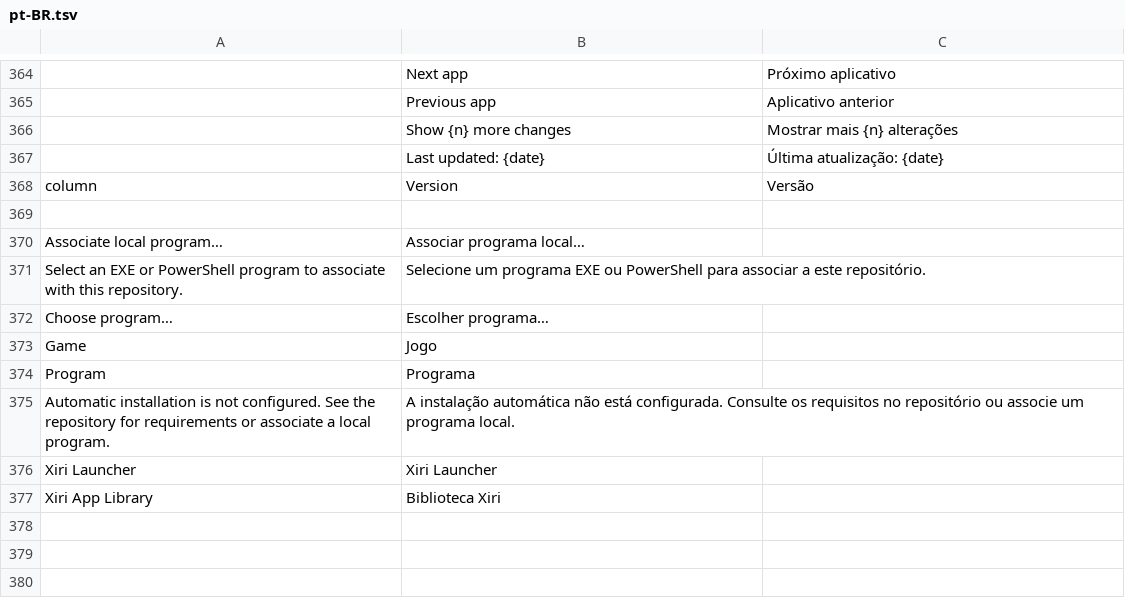
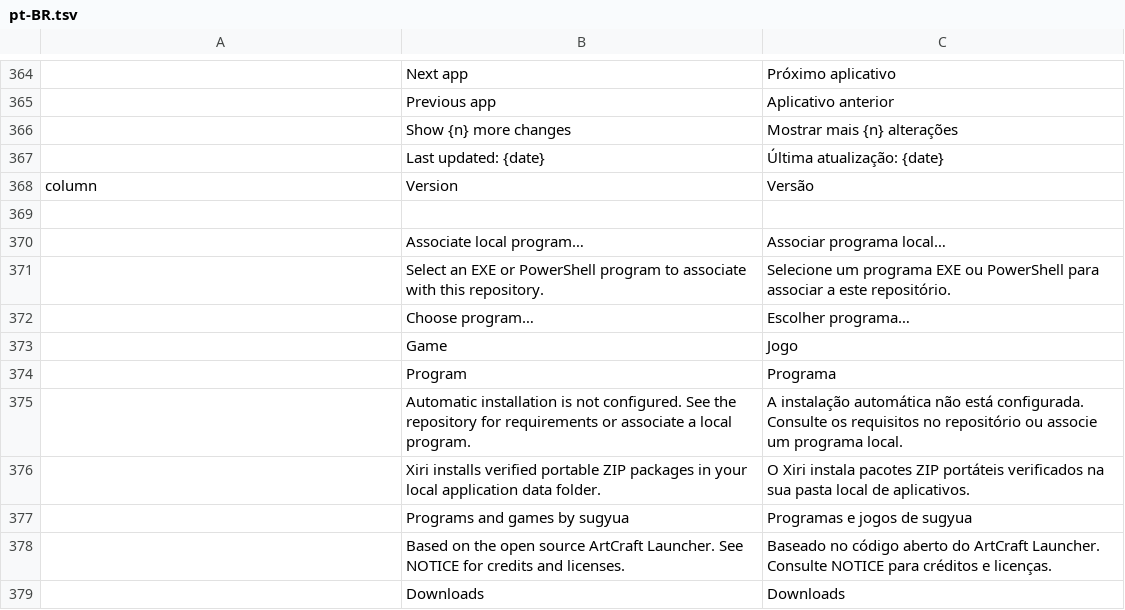
Before and after one commit to sugyua/xiri-launcher, a TSV file: crates/ui-egui/src/i18n/pt-BR.tsv, drawn as a sheet; only a part is shown, gaps mark what is left out; removed rows and columns are numbered as before the commit, all else as after; the diff names each change by its address in the sheet, - before the commit and + after, or states it on an @@ line.

Commit message:
feat: validate dynamic UI, icons and persistent package state

```diff
--- a/crates/ui-egui/src/i18n/pt-BR.tsv
+++ b/crates/ui-egui/src/i18n/pt-BR.tsv
-row 370: Associate local program… | Associar programa local…
-row 371: Select an EXE or PowerShell program to associate with this repository. | Selecione um programa EXE ou PowerShell para associar a este repositório.
-row 372: Choose program… | Escolher programa…
-row 373: Game | Jogo
-row 374: Program | Programa
-row 375: Automatic installation is not configured. See the repository for requirements or associate a local program. | A instalação automática não está configurada. Consulte os requisitos no repositório ou associe um programa local.
-row 376: Xiri Launcher | Xiri Launcher
-row 377: Xiri App Library | Biblioteca Xiri
+row 370:  | Associate local program… | Associar programa local…
+row 371:  | Select an EXE or PowerShell program to associate with this repository. | Selecione um programa EXE ou PowerShell para associar a este repositório.
+row 372:  | Choose program… | Escolher programa…
+row 373:  | Game | Jogo
+row 374:  | Program | Programa
+row 375:  | Automatic installation is not configured. See the repository for requirements or associate a local program. | A instalação automática não está configurada. Consulte os requisitos no repositório ou associe um programa local.
+row 376:  | Xiri installs verified portable ZIP packages in your local application data folder. | O Xiri instala pacotes ZIP portáteis verificados na sua pasta local de aplicativos.
+row 377:  | Programs and games by sugyua | Programas e jogos de sugyua
+row 378:  | Based on the open source ArtCraft Launcher. See NOTICE for credits and licenses. | Baseado no código aberto do ArtCraft Launcher. Consulte NOTICE para créditos e licenças.
+row 379:  | Downloads | Downloads
```
Also changed, not shown: crates/ui-egui/src/i18n/cs.tsv, crates/ui-egui/src/i18n/de.tsv, 21 other files.
